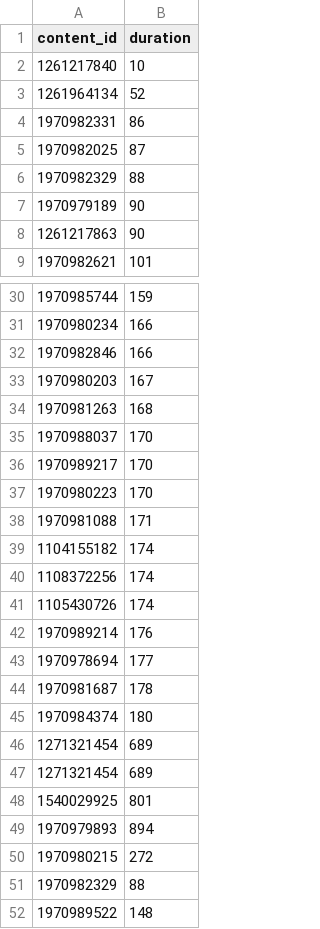
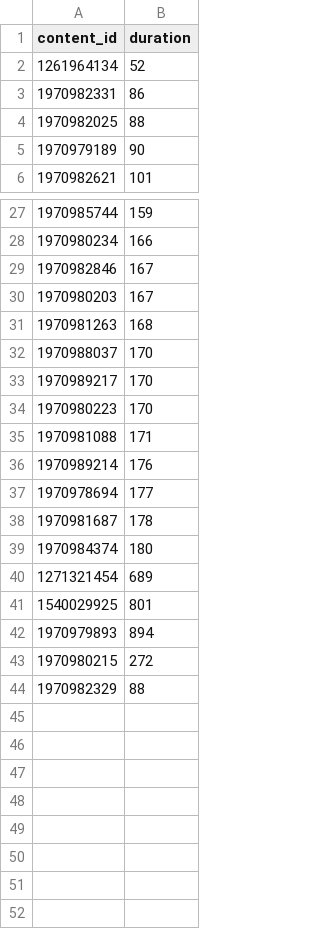
Before and after one commit to HuanLiu-hotstar/next, a CSV file: script/HSTV/contentids_duration.csv, drawn as a sheet; only a part is shown, gaps mark what is left out.

```diff
--- a/script/HSTV/contentids_duration.csv
+++ b/script/HSTV/contentids_duration.csv
@@ -1,9 +1,6 @@
 content_id,duration
-1261217840,10
 1261964134,52
 1970982331,86
-1970982025,87
-1970982329,88
+1970982025,88
 1970979189,90
-1261217863,90
 1970982621,101
@@ -31,3 +28,3 @@ content_id,duration
 1970980234,166
-1970982846,166
+1970982846,167
 1970980203,167
@@ -38,5 +35,2 @@ content_id,duration
 1970981088,171
-1104155182,174
-1108372256,174
-1105430726,174
 1970989214,176
@@ -46,3 +40,2 @@ content_id,duration
 1271321454,689
-1271321454,689
 1540029925,801
@@ -51,2 +44 @@ content_id,duration
 1970982329,88
-1970989522,148
```
Also changed, not shown: 1 other file.
